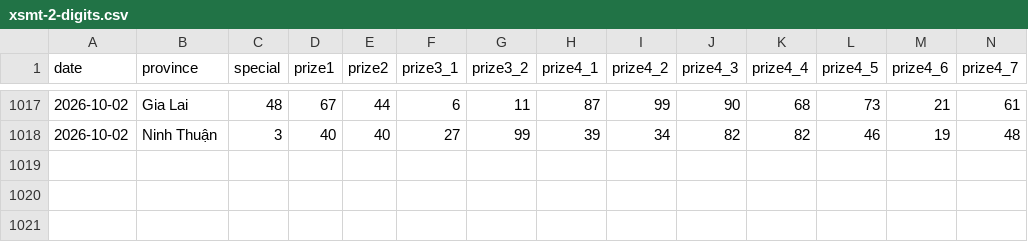
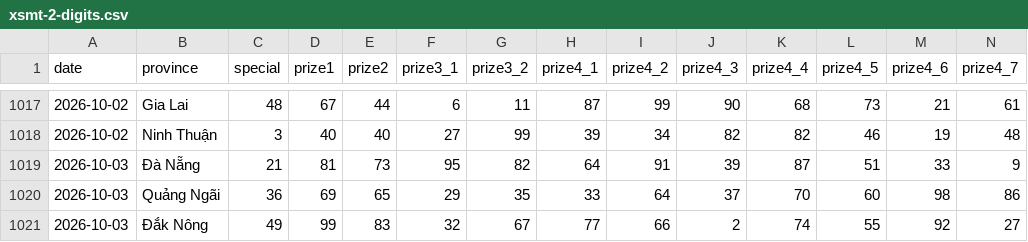
Before and after one commit to phuc341986/vietnam-lottery, a CSV file: data/xsmt-2-digits.csv, drawn as a sheet; only a part is shown, gaps mark what is left out; rows hold the shown columns only; the diff names each change by its address in the sheet, - before the commit and + after, or states it on an @@ line.

```diff
--- a/data/xsmt-2-digits.csv
+++ b/data/xsmt-2-digits.csv
+row 1019: 2026-10-03 | Đà Nẵng | 21 | 81 | 73 | 95 | 82 | 64 | 91 | 39 | 87 | 51 | 33 | 9
+row 1020: 2026-10-03 | Quảng Ngãi | 36 | 69 | 65 | 29 | 35 | 33 | 64 | 37 | 70 | 60 | 98 | 86
+row 1021: 2026-10-03 | Đắk Nông | 49 | 99 | 83 | 32 | 67 | 77 | 66 | 2 | 74 | 55 | 92 | 27
```
Also changed, not shown: data/xsmt-sparse.csv, data/xsmt.csv, 8 other files.
